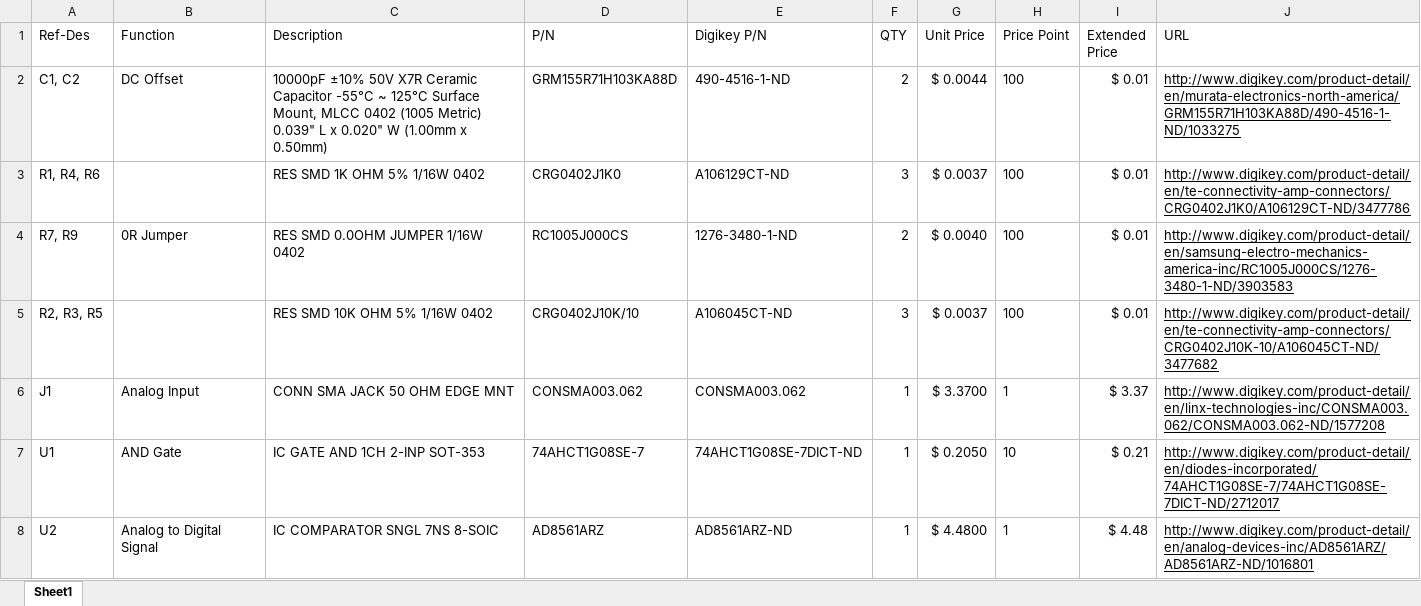
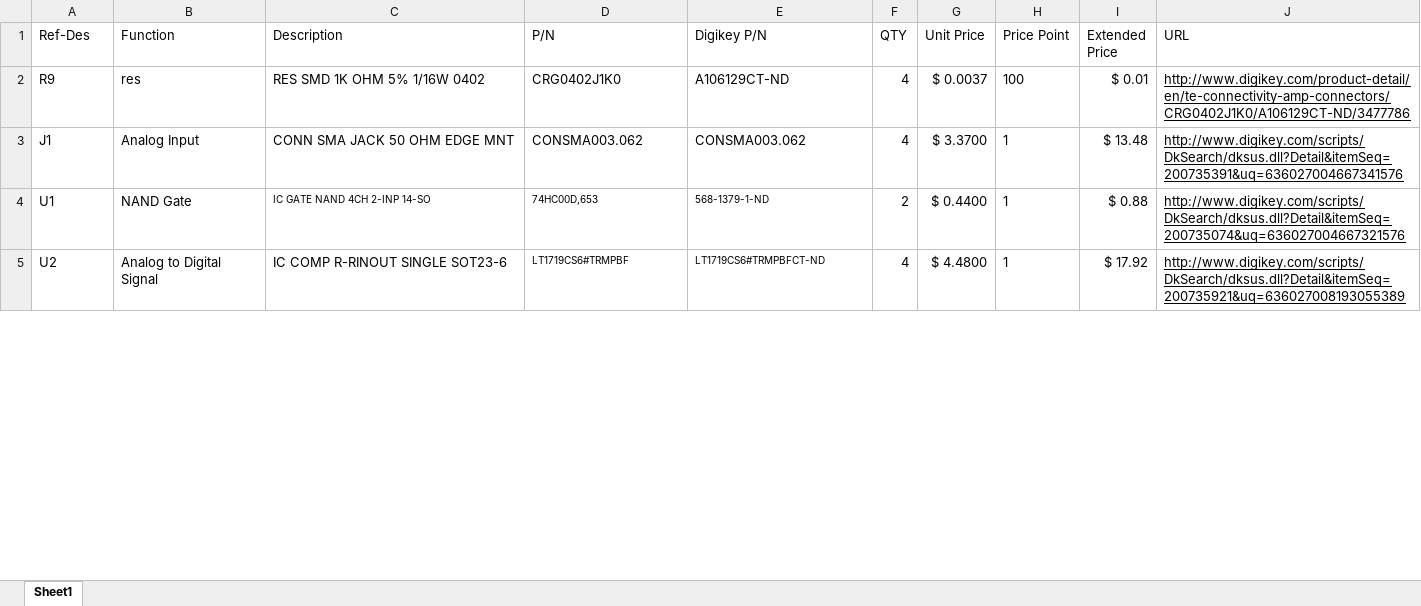
Before and after one commit to sawaiz/coincidenceCounter, an Excel workbook: pcb/bom.xlsx, sheet Sheet1, drawn as a sheet; only a part is shown; values as stored, in another font and other column widths than the file's, no borders; removed rows and columns are numbered as before the commit, all else as after; the diff covers the shown part only; the diff names each change by its address in the sheet, - before the commit and + after, or states it on an @@ line.

```diff
--- a/pcb/bom.xlsx (sheet Sheet1)
+++ b/pcb/bom.xlsx (sheet Sheet1)
-row 2: C1, C2 | DC Offset | 10000pF ±10% 50V X7R Ceramic Capacitor -55°C ~ 125°C Surface Mount, MLCC 0402 (1005 Metric) 0.039" L x 0.020" W (1.00mm x 0.50mm) | GRM155R71H103KA88D | 490-4516-1-ND | 2 | $ 0.0044 | 100 | $ 0.01 | http://www.digikey.com/product-detail/en/murata-electronics-north-america/GRM155R71H103KA88D/490-4516-1-ND/1033275
-A2 (Ref-Des): R1, R4, R6
+A2 (Ref-Des): R9
-B2 (Function): (empty)
+B2 (Function): res
-F2 (QTY): 3
+F2 (QTY): 4
-row 4: R7, R9 | 0R Jumper | RES SMD 0.0OHM JUMPER 1/16W 0402 | RC1005J000CS | 1276-3480-1-ND | 2 | $ 0.0040 | 100 | $ 0.01 | http://www.digikey.com/product-detail/en/samsung-electro-mechanics-america-inc/RC1005J000CS/1276-3480-1-ND/3903583
-row 5: R2, R3, R5 |  | RES SMD 10K OHM 5% 1/16W 0402 | CRG0402J10K/10 | A106045CT-ND | 3 | $ 0.0037 | 100 | $ 0.01 | http://www.digikey.com/product-detail/en/te-connectivity-amp-connectors/CRG0402J10K-10/A106045CT-ND/3477682
-F3 (QTY): 1
+F3 (QTY): 4
-I3 (Extended Price): $ 3.37
+I3 (Extended Price): $ 13.48
-J3 (URL): http://www.digikey.com/product-detail/en/linx-technologies-inc/CONSMA003.062/CONSMA003.062-ND/1577208
+J3 (URL): http://www.digikey.com/scripts/DkSearch/dksus.dll?Detail&itemSeq=200735391&uq=636027004667341576
-B4 (Function): AND Gate
+B4 (Function): NAND Gate
-C4 (Description): IC GATE AND 1CH 2-INP SOT-353
+C4 (Description): IC GATE NAND 4CH 2-INP 14-SO
@@ C4:E4 text size: smaller @@
-D4 (P/N): 74AHCT1G08SE-7
+D4 (P/N): 74HC00D,653
-E4 (Digikey P/N): 74AHCT1G08SE-7DICT-ND
+E4 (Digikey P/N): 568-1379-1-ND
-F4 (QTY): 1
+F4 (QTY): 2
-G4 (Unit Price): $ 0.2050
+G4 (Unit Price): $ 0.4400
-H4 (Price Point): 10
+H4 (Price Point): 1
-I4 (Extended Price): $ 0.21
+I4 (Extended Price): $ 0.88
-J4 (URL): http://www.digikey.com/product-detail/en/diodes-incorporated/74AHCT1G08SE-7/74AHCT1G08SE-7DICT-ND/2712017
+J4 (URL): http://www.digikey.com/scripts/DkSearch/dksus.dll?Detail&itemSeq=200735074&uq=636027004667321576
-C5 (Description): IC COMPARATOR SNGL 7NS 8-SOIC
+C5 (Description): IC COMP R-RINOUT SINGLE SOT23-6
-D5 (P/N): AD8561ARZ
+D5 (P/N): LT1719CS6#TRMPBF
@@ D5:E5 text size: smaller @@
-E5 (Digikey P/N): AD8561ARZ-ND
+E5 (Digikey P/N): LT1719CS6#TRMPBFCT-ND
-F5 (QTY): 1
+F5 (QTY): 4
-I5 (Extended Price): $ 4.48
+I5 (Extended Price): $ 17.92
-J5 (URL): http://www.digikey.com/product-detail/en/analog-devices-inc/AD8561ARZ/AD8561ARZ-ND/1016801
+J5 (URL): http://www.digikey.com/scripts/DkSearch/dksus.dll?Detail&itemSeq=200735921&uq=636027008193055389
```
Also changed, not shown: 1 added row, 4 removed rows, 23 edited cells and cell formats elsewhere in this sheet, formulas that keep their value, 2 other files.
